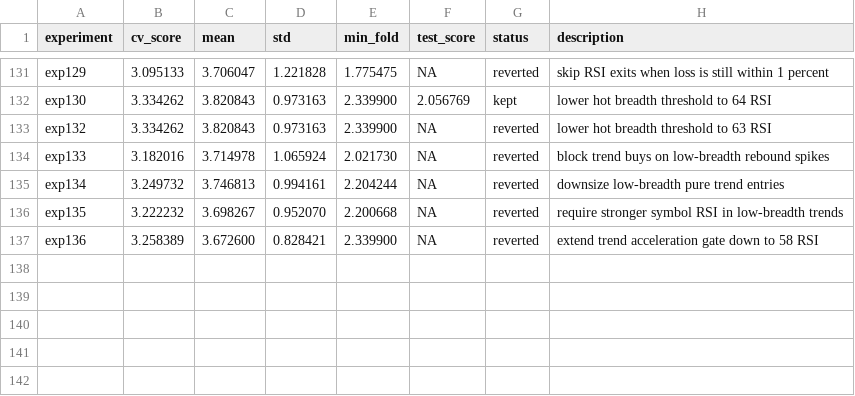
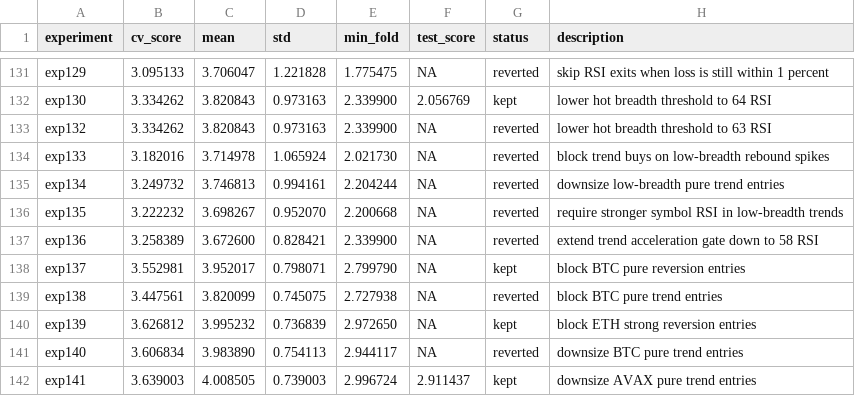
Before and after one commit to mgh3326/auto_trader, a TSV file: results.tsv, drawn as a sheet; only a part is shown, gaps mark what is left out.

Commit message:
chore: record autoresearch round7 results

```diff
--- a/results.tsv
+++ b/results.tsv
@@ -137 +137,6 @@ exp135	3.222232	3.698267	0.952070	2.200668	NA	reverted	require stronger symbol R
 exp136	3.258389	3.672600	0.828421	2.339900	NA	reverted	extend trend acceleration gate down to 58 RSI
+exp137	3.552981	3.952017	0.798071	2.799790	NA	kept	block BTC pure reversion entries
+exp138	3.447561	3.820099	0.745075	2.727938	NA	reverted	block BTC pure trend entries
+exp139	3.626812	3.995232	0.736839	2.972650	NA	kept	block ETH strong reversion entries
+exp140	3.606834	3.983890	0.754113	2.944117	NA	reverted	downsize BTC pure trend entries
+exp141	3.639003	4.008505	0.739003	2.996724	2.911437	kept	downsize AVAX pure trend entries
```
